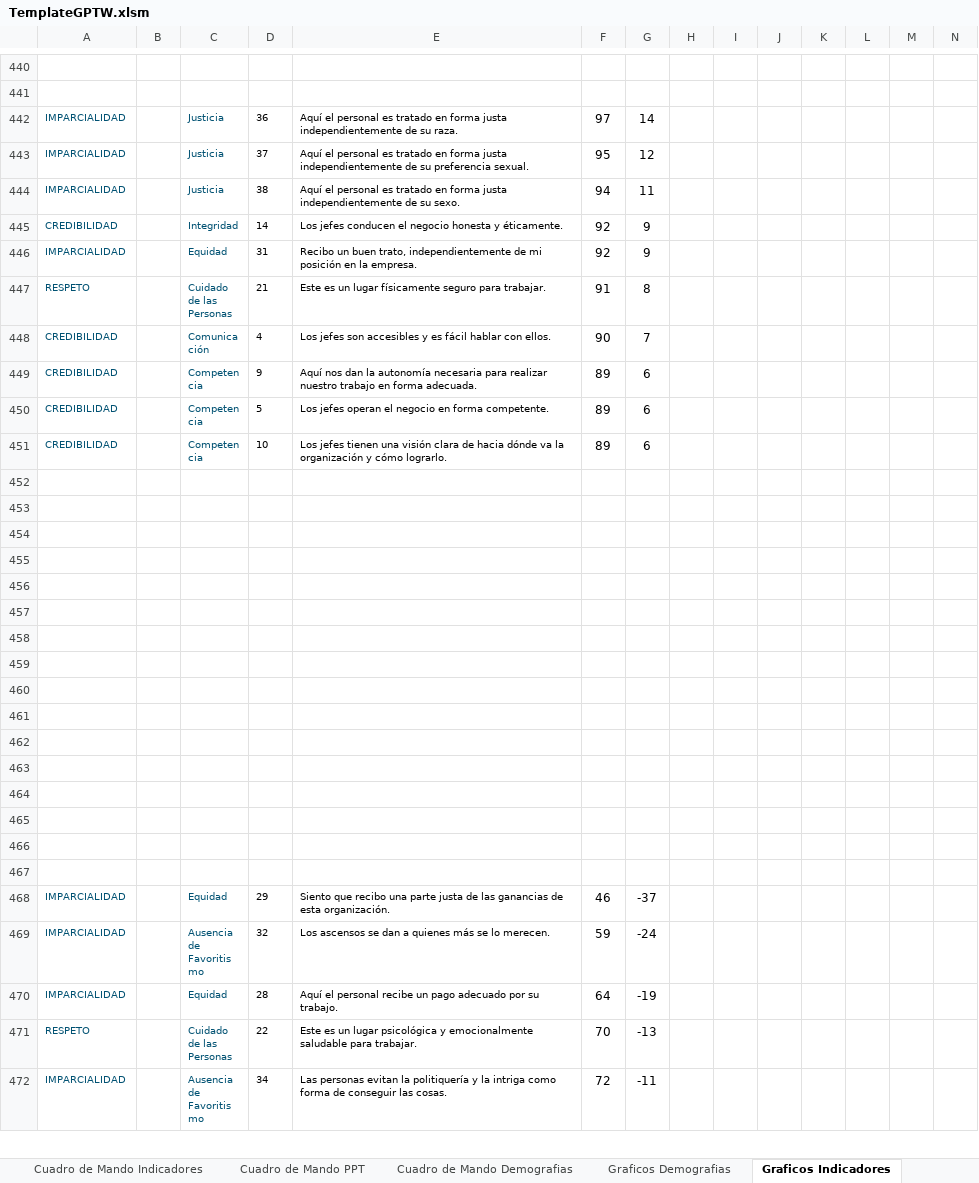
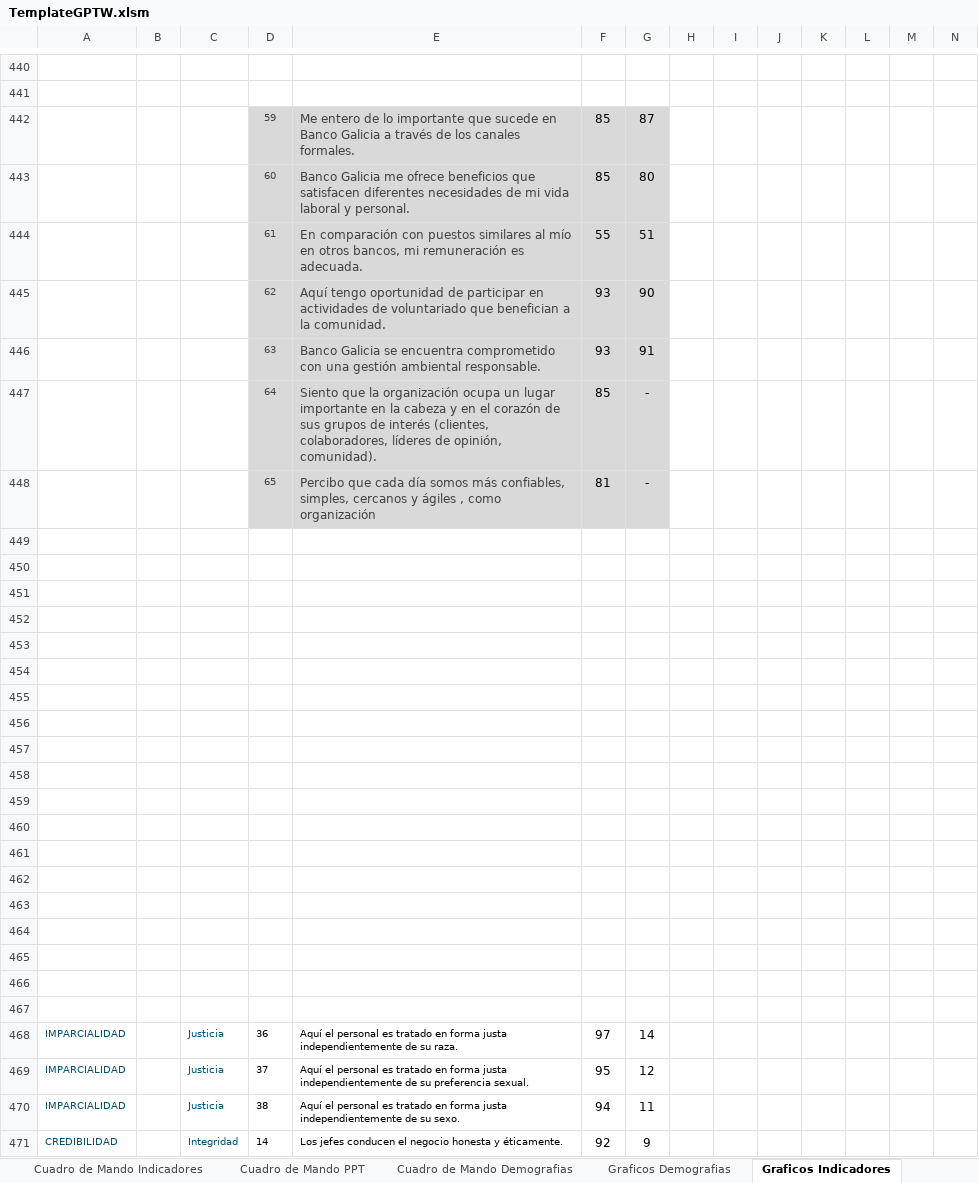
Before and after one commit to gino08/excelMacro, an Excel workbook: TemplateGPTW.xlsm, sheet Graficos Indicadores, drawn as a sheet; only a part is shown, gaps mark what is left out; the shorter side is filled out with more unchanged rows; values as stored, in another font and other column widths than the file's, no borders; charts and pictures and conditional formats not drawn; rows hold the shown columns only; the diff covers the shown part only; the diff names each change by its address in the sheet, - before the commit and + after, or states it on an @@ line.

Commit message:
Spinner, revision de codigo, correccion de bugs al generar PPT

```diff
--- a/TemplateGPTW.xlsm (sheet Graficos Indicadores)
+++ b/TemplateGPTW.xlsm (sheet Graficos Indicadores)
+row 442:  |  |  | 59 | Me entero de lo importante que sucede en Banco Galicia a través de los canales formales. | 85 | 87
+row 443:  |  |  | 60 | Banco Galicia me ofrece beneficios que satisfacen diferentes necesidades de mi vida laboral y personal. | 85 | 80
+row 444:  |  |  | 61 | En comparación con puestos similares al mío en otros bancos, mi remuneración es adecuada. | 55 | 51
+row 445:  |  |  | 62 | Aquí tengo oportunidad de participar en actividades de voluntariado que benefician a la comunidad. | 93 | 90
+row 446:  |  |  | 63 | Banco Galicia se encuentra comprometido con una gestión ambiental responsable. | 93 | 91
+row 447:  |  |  | 64 | Siento que la organización ocupa un lugar importante en la cabeza y en el corazón de sus grupos de interés (clientes, colaboradores, líderes de opinión, comunidad). | 85 | -
+row 448:  |  |  | 65 | Percibo que cada día somos más confiables, simples, cercanos y ágiles , como organización | 81 | -
+row 449: (empty)
+row 450: (empty)
+row 451: (empty)
+row 452: (empty)
+row 453: (empty)
+row 454: (empty)
+row 455: (empty)
+row 456: (empty)
+row 457: (empty)
+row 458: (empty)
+row 459: (empty)
+row 460: (empty)
+row 461: (empty)
+row 462: (empty)
+row 463: (empty)
+row 464: (empty)
+row 465: (empty)
+row 466: (empty)
+row 467: (empty)
```
Also changed, not shown: 1 added row elsewhere in this sheet, charts or pictures.
